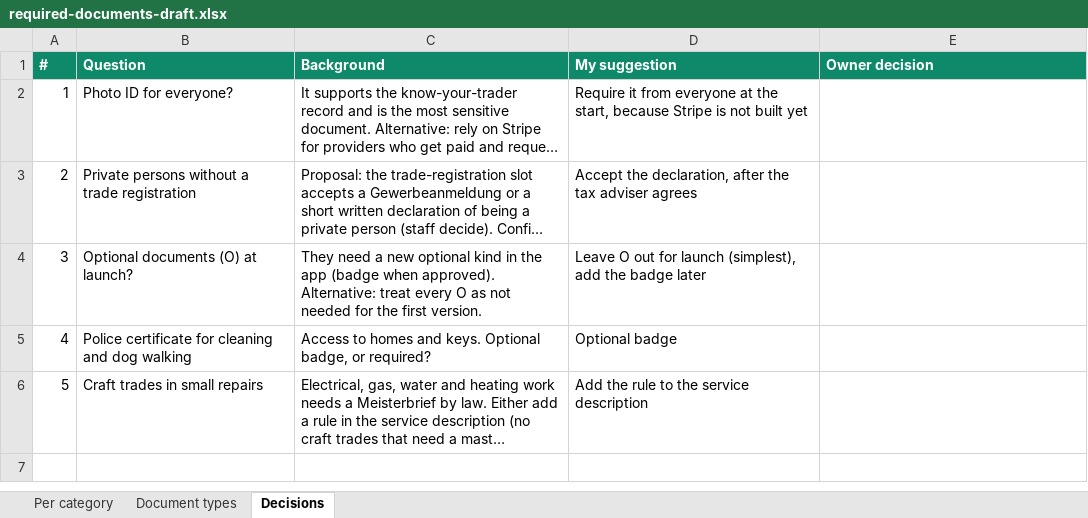
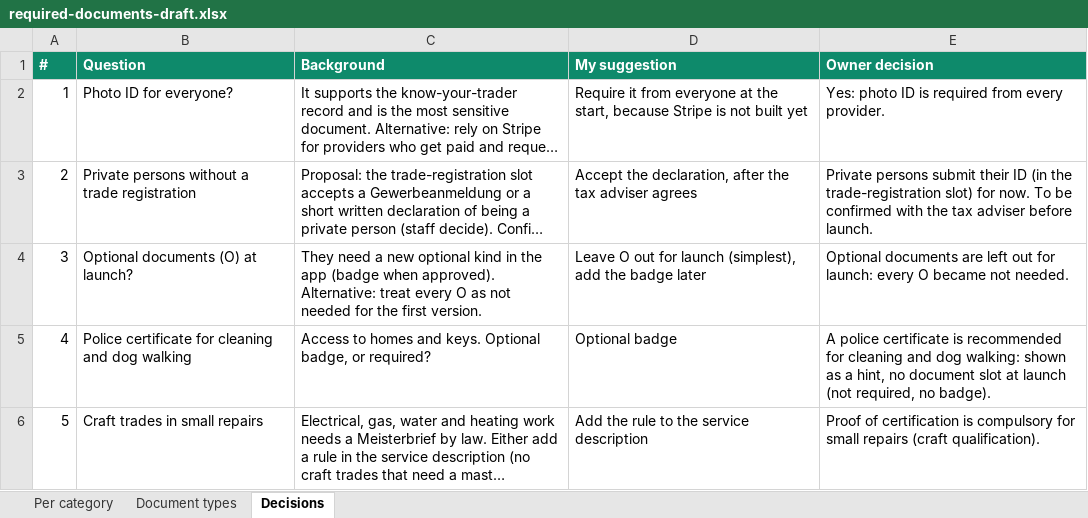
Before and after one commit to Liezljvv74/KANDO, an Excel workbook: docs/required-documents-draft.xlsx, sheet Decisions, drawn as a sheet; long unchanged cells end in …; values as stored, in another font and other column widths than the file's, no borders; the diff names each change by its address in the sheet, - before the commit and + after, or states it on an @@ line.

```diff
--- a/docs/required-documents-draft.xlsx (sheet Decisions)
+++ b/docs/required-documents-draft.xlsx (sheet Decisions)
-E2 (Owner decision): (empty)
+E2 (Owner decision): Yes: photo ID is required from every provider.
-E3 (Owner decision): (empty)
+E3 (Owner decision): Private persons submit their ID (in the trade-registration slot) for now. To be confirmed with the tax adviser before launch.
-E4 (Owner decision): (empty)
+E4 (Owner decision): Optional documents are left out for launch: every O became not needed.
-E5 (Owner decision): (empty)
+E5 (Owner decision): A police certificate is recommended for cleaning and dog walking: shown as a hint, no document slot at launch (not required, no badge).
-E6 (Owner decision): (empty)
+E6 (Owner decision): Proof of certification is compulsory for small repairs (craft qualification).
```
Also changed, not shown: sheet Per category, 1 other file.
